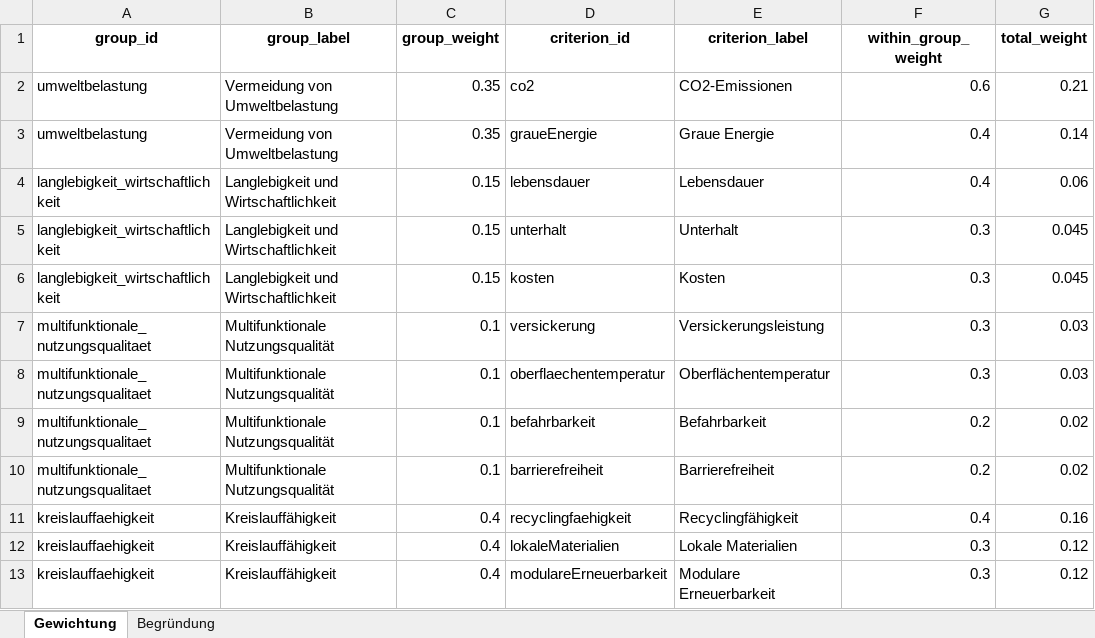
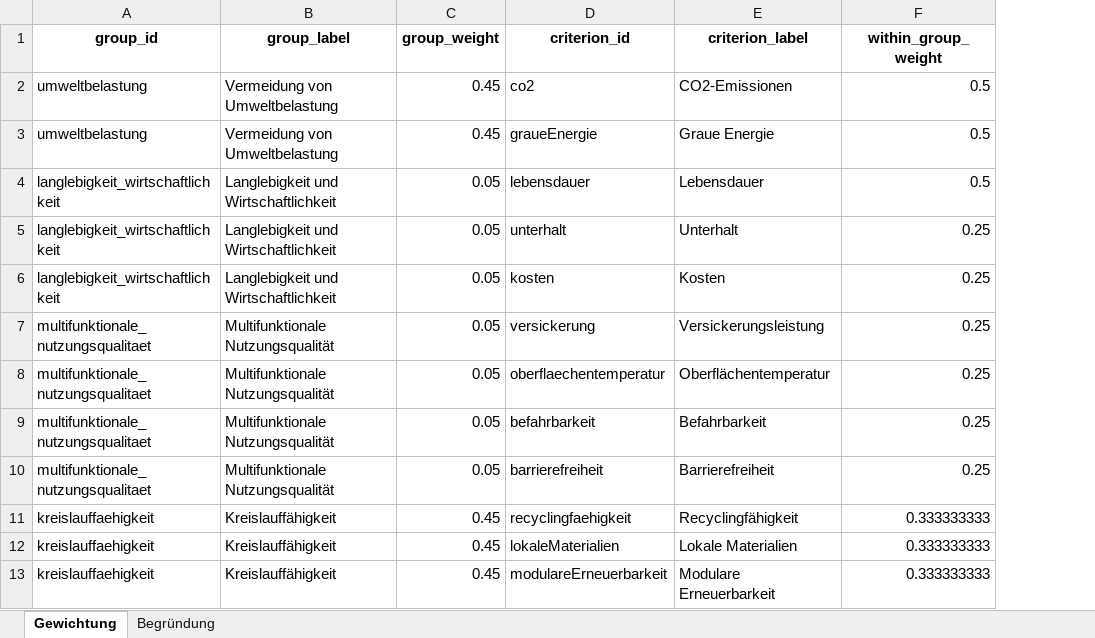
Before and after one commit to SarahTimKoko/masterthesis-ecological-engineering, an Excel workbook: 00_data_raw/Belaege_Gewichtung_Szenario2.xlsx, sheet Gewichtung, drawn as a sheet; values as stored, in another font and other column widths than the file's, no borders; the diff names each change by its address in the sheet, - before the commit and + after, or states it on an @@ line.

Commit message:
Add szenario 0, fix render figures

```diff
--- a/00_data_raw/Belaege_Gewichtung_Szenario2.xlsx (sheet Gewichtung)
+++ b/00_data_raw/Belaege_Gewichtung_Szenario2.xlsx (sheet Gewichtung)
-column G (total_weight), rows 2-13: 0.21 | 0.14 | 0.06 | 0.045 | 0.045 | 0.03 | 0.03 | 0.02 | 0.02 | 0.16 | 0.12 | 0.12
-C2:C3 (group_weight): 0.35
+C2:C3 (group_weight): 0.45
-F2 (within_group_weight): 0.6
+F2 (within_group_weight): 0.5
-F3:F4 (within_group_weight): 0.4
+F3:F4 (within_group_weight): 0.5
-C4:C6 (group_weight): 0.15
+C4:C6 (group_weight): 0.05
-F5:F8 (within_group_weight): 0.3
+F5:F8 (within_group_weight): 0.25
-C7:C10 (group_weight): 0.1
+C7:C10 (group_weight): 0.05
-F9:F10 (within_group_weight): 0.2
+F9:F10 (within_group_weight): 0.25
-C11:C13 (group_weight): 0.4
+C11:C13 (group_weight): 0.45
-F11 (within_group_weight): 0.4
+F11 (within_group_weight): 0.333333333
-F12:F13 (within_group_weight): 0.3
+F12:F13 (within_group_weight): 0.333333333
```
Also changed, not shown: 00_data_raw/Belaege_Gewichtung_Szenario1.xlsx, 00_data_raw/Belaege_Gewichtung_Szenario3.xlsx, 12 other files.
